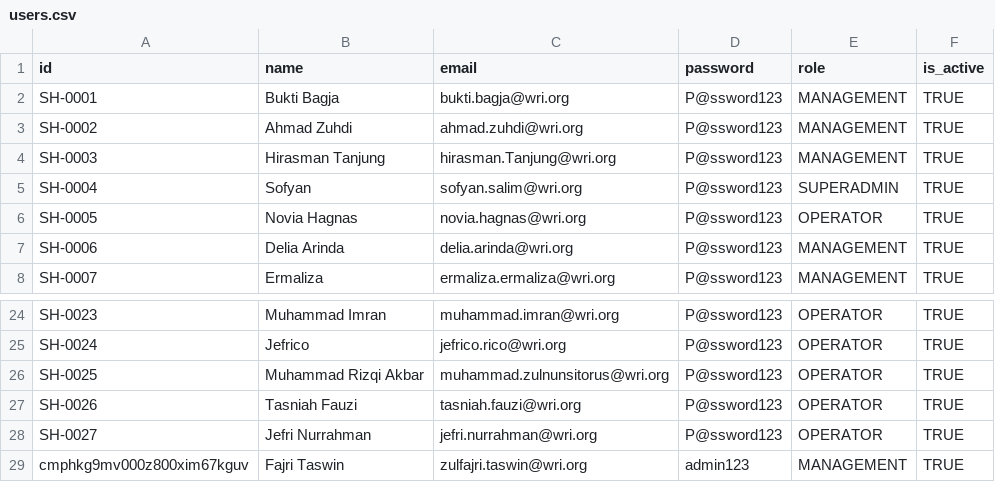
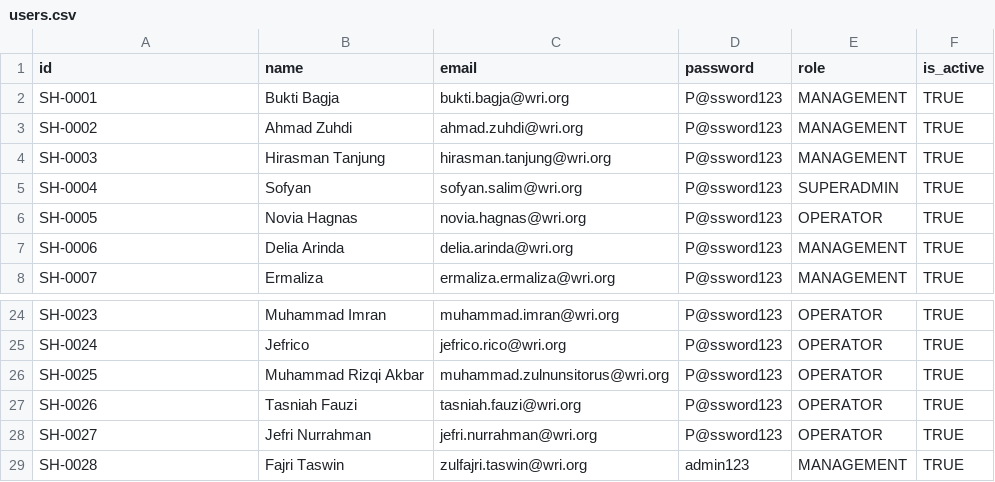
Before and after one commit to WRI-Indonesia/mis-smallholder-hub, a CSV file: prisma/seeds/data/users.csv, drawn as a sheet; only a part is shown, gaps mark what is left out.

Commit message:
feat(auth): make login email case-insensitive and add show/hide password toggle

```diff
--- a/prisma/seeds/data/users.csv
+++ b/prisma/seeds/data/users.csv
@@ -3,3 +3,3 @@ SH-0001,Bukti Bagja,bukti.bagja@wri.org,P@ssword123,MANAGEMENT,TRUE
 SH-0002,Ahmad Zuhdi,ahmad.zuhdi@wri.org,P@ssword123,MANAGEMENT,TRUE
-SH-0003,Hirasman Tanjung,hirasman.Tanjung@wri.org,P@ssword123,MANAGEMENT,TRUE
+SH-0003,Hirasman Tanjung,hirasman.tanjung@wri.org,P@ssword123,MANAGEMENT,TRUE
 SH-0004,Sofyan,sofyan.salim@wri.org,P@ssword123,SUPERADMIN,TRUE
@@ -28,2 +28,2 @@ SH-0026,Tasniah Fauzi,tasniah.fauzi@wri.org,P@ssword123,OPERATOR,TRUE
 SH-0027,Jefri Nurrahman,jefri.nurrahman@wri.org,P@ssword123,OPERATOR,TRUE
-cmphkg9mv000z800xim67kguv,Fajri Taswin,zulfajri.taswin@wri.org,admin123,MANAGEMENT,TRUE
+SH-0028,Fajri Taswin,zulfajri.taswin@wri.org,admin123,MANAGEMENT,TRUE
```
Also changed, not shown: 3 other files.
